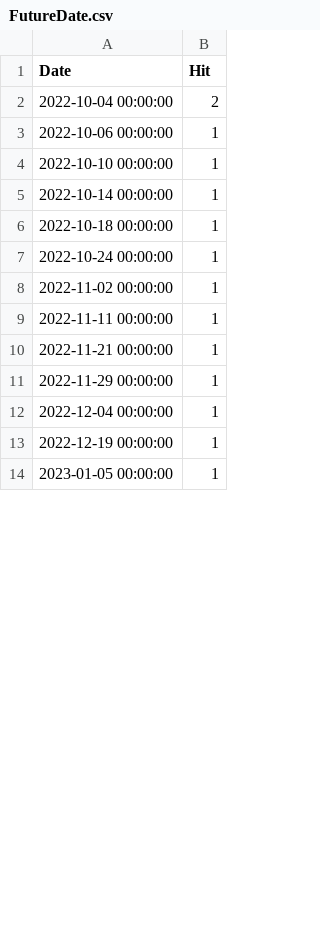
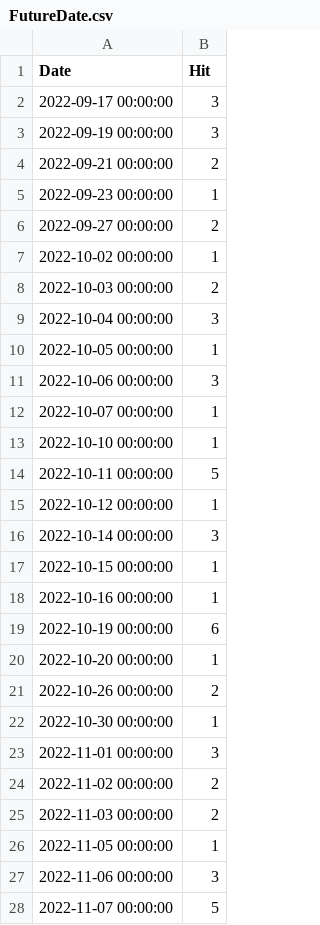
Before and after one commit to notsmart-af/streamlit, a CSV file: data/FutureDate.csv, drawn as a sheet; only a part is shown; the diff covers the shown part only.

```diff
--- a/data/FutureDate.csv
+++ b/data/FutureDate.csv
@@ -1,14 +1,28 @@
 Date,Hit
-2022-10-04 00:00:00,2
-2022-10-06 00:00:00,1
+2022-09-17 00:00:00,3
+2022-09-19 00:00:00,3
+2022-09-21 00:00:00,2
+2022-09-23 00:00:00,1
+2022-09-27 00:00:00,2
+2022-10-02 00:00:00,1
+2022-10-03 00:00:00,2
+2022-10-04 00:00:00,3
+2022-10-05 00:00:00,1
+2022-10-06 00:00:00,3
+2022-10-07 00:00:00,1
 2022-10-10 00:00:00,1
-2022-10-14 00:00:00,1
-2022-10-18 00:00:00,1
-2022-10-24 00:00:00,1
-2022-11-02 00:00:00,1
-2022-11-11 00:00:00,1
-2022-11-21 00:00:00,1
-2022-11-29 00:00:00,1
-2022-12-04 00:00:00,1
-2022-12-19 00:00:00,1
-2023-01-05 00:00:00,1
+2022-10-11 00:00:00,5
+2022-10-12 00:00:00,1
+2022-10-14 00:00:00,3
+2022-10-15 00:00:00,1
+2022-10-16 00:00:00,1
+2022-10-19 00:00:00,6
+2022-10-20 00:00:00,1
+2022-10-26 00:00:00,2
+2022-10-30 00:00:00,1
+2022-11-01 00:00:00,3
+2022-11-02 00:00:00,2
+2022-11-03 00:00:00,2
+2022-11-05 00:00:00,1
+2022-11-06 00:00:00,3
+2022-11-07 00:00:00,5
```
Also changed, not shown: 2 added rows, 16 removed rows and 1 edited cell elsewhere in this file, data/Fib.csv, data/Natal.csv, 5 other files.
